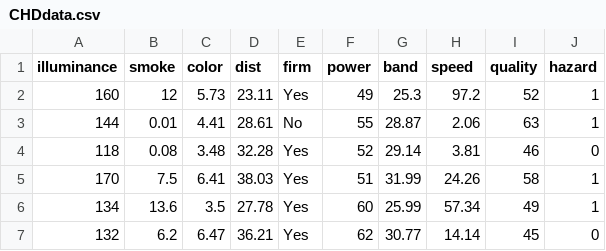
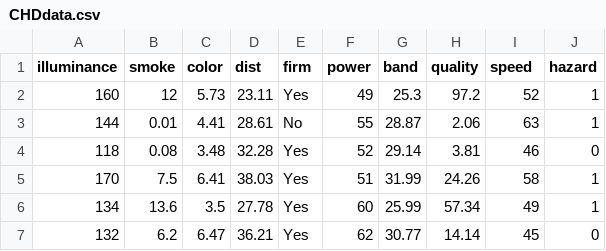
Before and after one commit to matteocamilli/bma-package, a CSV file: CHDdata.csv, drawn as a sheet; only a part is shown.

```diff
--- a/CHDdata.csv
+++ b/CHDdata.csv
@@ -1,2 +1,2 @@
-illuminance,smoke,color,dist,firm,power,band,speed,quality,hazard
+illuminance,smoke,color,dist,firm,power,band,quality,speed,hazard
 160,12,5.73,23.11,Yes,49,25.3,97.2,52,1
```
Also changed, not shown: 9 other files.
